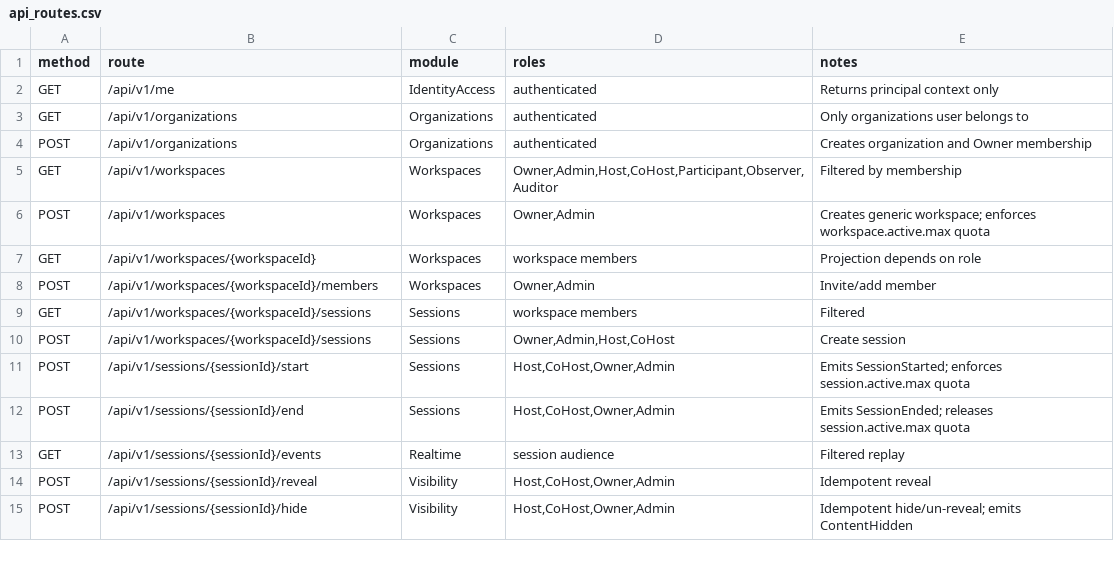
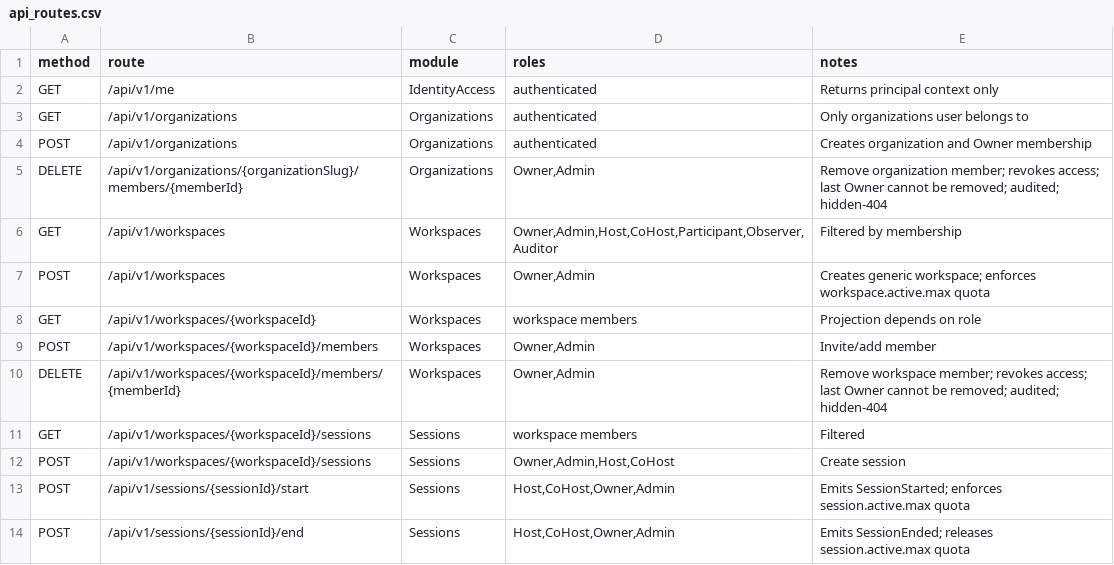
Before and after one commit to Live-Experience-Application/livecore-platform, a CSV file: csv/api_routes.csv, drawn as a sheet; only a part is shown; the shorter side is filled out with more unchanged rows.

Commit message:
CORE-LIFE-001: implement workspace and organization member removal
Add DELETE /api/v1/workspaces/{workspaceId}/members/{memberId} and
DELETE /api/v1/organizations/{organizationSlug}/members/{memberId} so an
authorized admin can remove a member and revoke their access.

The membership row is the access grant, so removal hard-deletes it and the
subject loses access on their next request, fail-closed. Authorization mirrors
the member-invite sibling route: organization Owner or Admin only, matched
exactly. Tenant and workspace boundaries are resolved first and every
cross-tenant, unknown, or foreign-workspace target is hidden as 404; a known
tenant member who lacks the role is 403.

Guard the last-Owner invariant: removing the sole Owner of a workspace or
organization is refused with 409 and changes nothing. Each successful removal
appends an append-only MemberRemoved audit record capturing the actor, the
removed membership and the revoked role.

Extend the workspace and organization member repositories with scoped by-id
lookup, role counting and removal. Update the route CSV and README.

```diff
--- a/csv/api_routes.csv
+++ b/csv/api_routes.csv
@@ -4,2 +4,3 @@ GET,/api/v1/organizations,Organizations,authenticated,Only organizations user be
 POST,/api/v1/organizations,Organizations,authenticated,Creates organization and Owner membership
+DELETE,/api/v1/organizations/{organizationSlug}/members/{memberId},Organizations,"Owner,Admin",Remove organization member; revokes access; last Owner cannot be removed; audited; hidden-404
 GET,/api/v1/workspaces,Workspaces,"Owner,Admin,Host,CoHost,Participant,Observer,Auditor",Filtered by membership
@@ -8,2 +9,3 @@ GET,/api/v1/workspaces/{workspaceId},Workspaces,workspace members,Projection dep
 POST,/api/v1/workspaces/{workspaceId}/members,Workspaces,"Owner,Admin",Invite/add member
+DELETE,/api/v1/workspaces/{workspaceId}/members/{memberId},Workspaces,"Owner,Admin",Remove workspace member; revokes access; last Owner cannot be removed; audited; hidden-404
 GET,/api/v1/workspaces/{workspaceId}/sessions,Sessions,workspace members,Filtered
```
Also changed, not shown: 12 other files.
